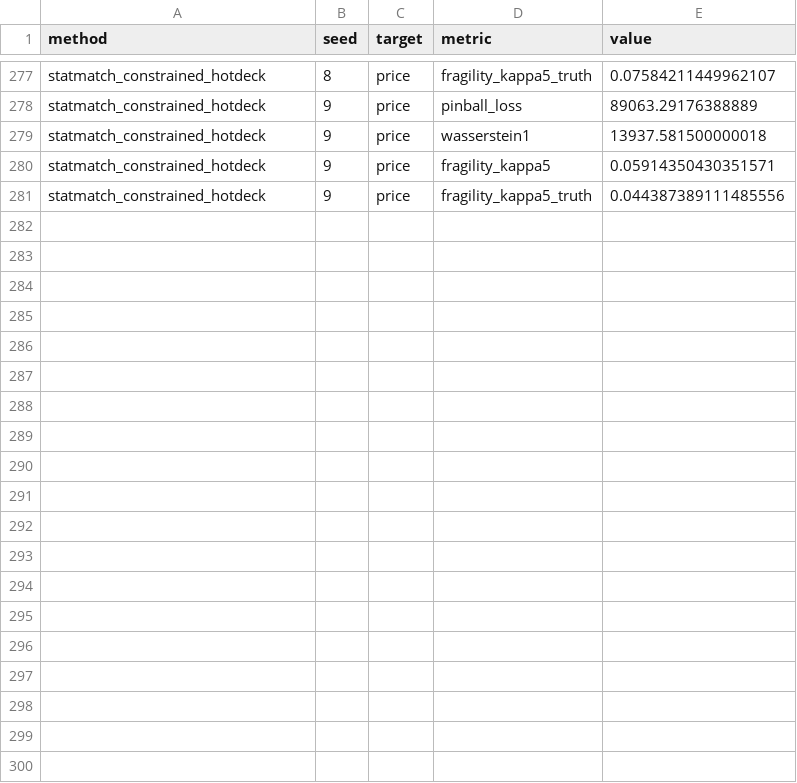
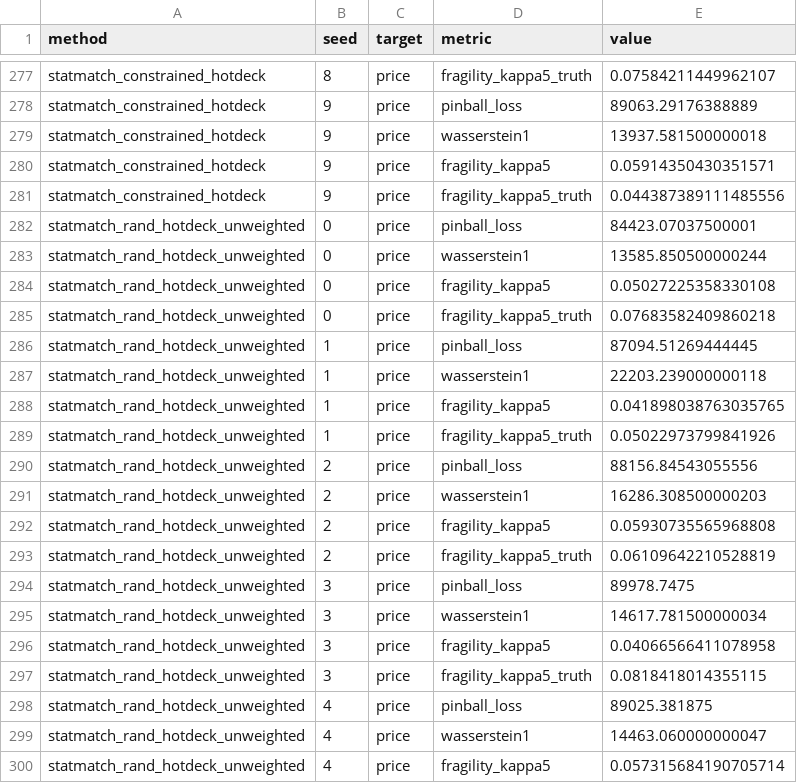
Before and after one commit to PolicyEngine/imputation-paper, a CSV file: runs/openml-house_sales-added-arms/metrics_long.csv, drawn as a sheet; only a part is shown, gaps mark what is left out; the diff covers the shown part only; the diff names each change by its address in the sheet, - before the commit and + after, or states it on an @@ line.

```diff
--- a/runs/openml-house_sales-added-arms/metrics_long.csv
+++ b/runs/openml-house_sales-added-arms/metrics_long.csv
+row 282: statmatch_rand_hotdeck_unweighted | 0 | price | pinball_loss | 84423.07037500001
+row 283: statmatch_rand_hotdeck_unweighted | 0 | price | wasserstein1 | 13585.850500000244
+row 284: statmatch_rand_hotdeck_unweighted | 0 | price | fragility_kappa5 | 0.05027225358330108
+row 285: statmatch_rand_hotdeck_unweighted | 0 | price | fragility_kappa5_truth | 0.07683582409860218
+row 286: statmatch_rand_hotdeck_unweighted | 1 | price | pinball_loss | 87094.51269444445
+row 287: statmatch_rand_hotdeck_unweighted | 1 | price | wasserstein1 | 22203.239000000118
+row 288: statmatch_rand_hotdeck_unweighted | 1 | price | fragility_kappa5 | 0.041898038763035765
+row 289: statmatch_rand_hotdeck_unweighted | 1 | price | fragility_kappa5_truth | 0.05022973799841926
+row 290: statmatch_rand_hotdeck_unweighted | 2 | price | pinball_loss | 88156.84543055556
+row 291: statmatch_rand_hotdeck_unweighted | 2 | price | wasserstein1 | 16286.308500000203
+row 292: statmatch_rand_hotdeck_unweighted | 2 | price | fragility_kappa5 | 0.05930735565968808
+row 293: statmatch_rand_hotdeck_unweighted | 2 | price | fragility_kappa5_truth | 0.06109642210528819
+row 294: statmatch_rand_hotdeck_unweighted | 3 | price | pinball_loss | 89978.7475
+row 295: statmatch_rand_hotdeck_unweighted | 3 | price | wasserstein1 | 14617.781500000034
+row 296: statmatch_rand_hotdeck_unweighted | 3 | price | fragility_kappa5 | 0.04066566411078958
+row 297: statmatch_rand_hotdeck_unweighted | 3 | price | fragility_kappa5_truth | 0.0818418014355115
+row 298: statmatch_rand_hotdeck_unweighted | 4 | price | pinball_loss | 89025.381875
+row 299: statmatch_rand_hotdeck_unweighted | 4 | price | wasserstein1 | 14463.060000000047
+row 300: statmatch_rand_hotdeck_unweighted | 4 | price | fragility_kappa5 | 0.057315684190705714
```
Also changed, not shown: 21 added rows elsewhere in this file, runs/openml-abalone-added-arms/metrics_long.csv, runs/openml-brazilian_houses-added-arms/metrics_long.csv, 31 other files.
